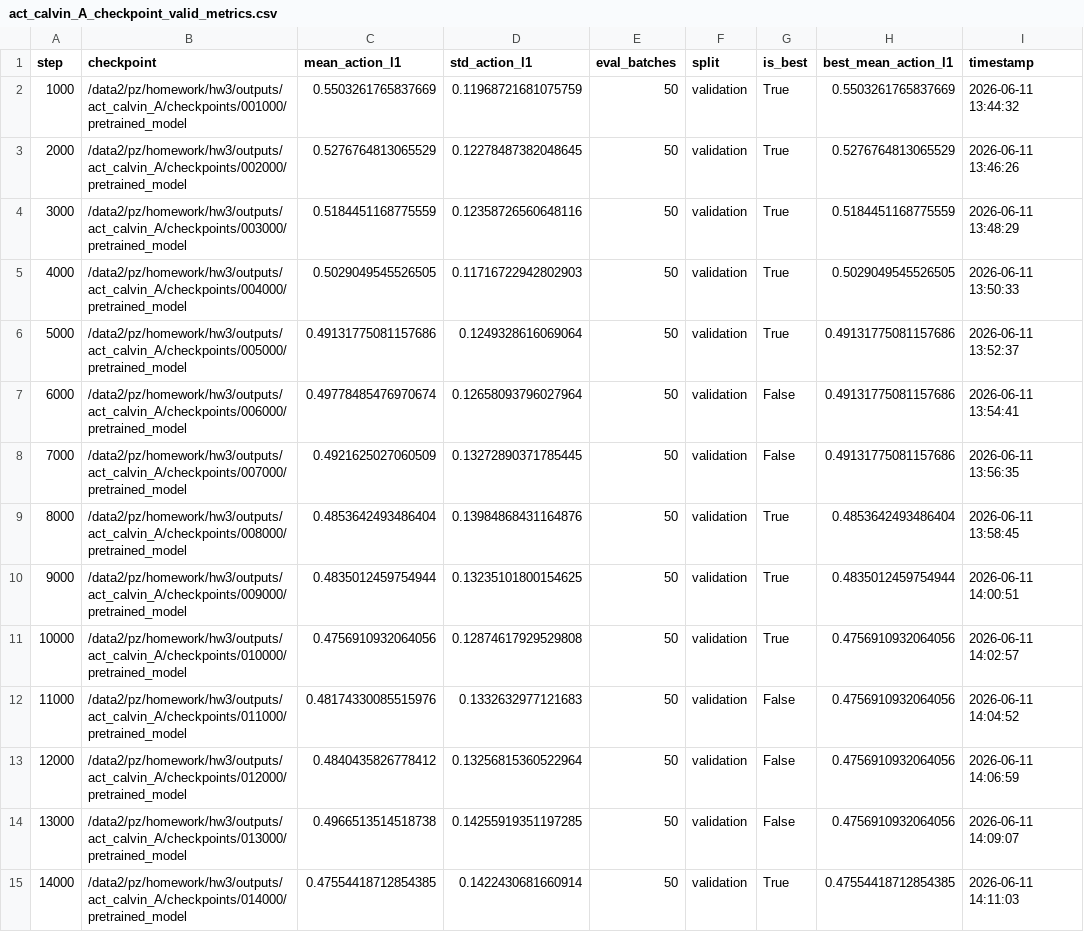
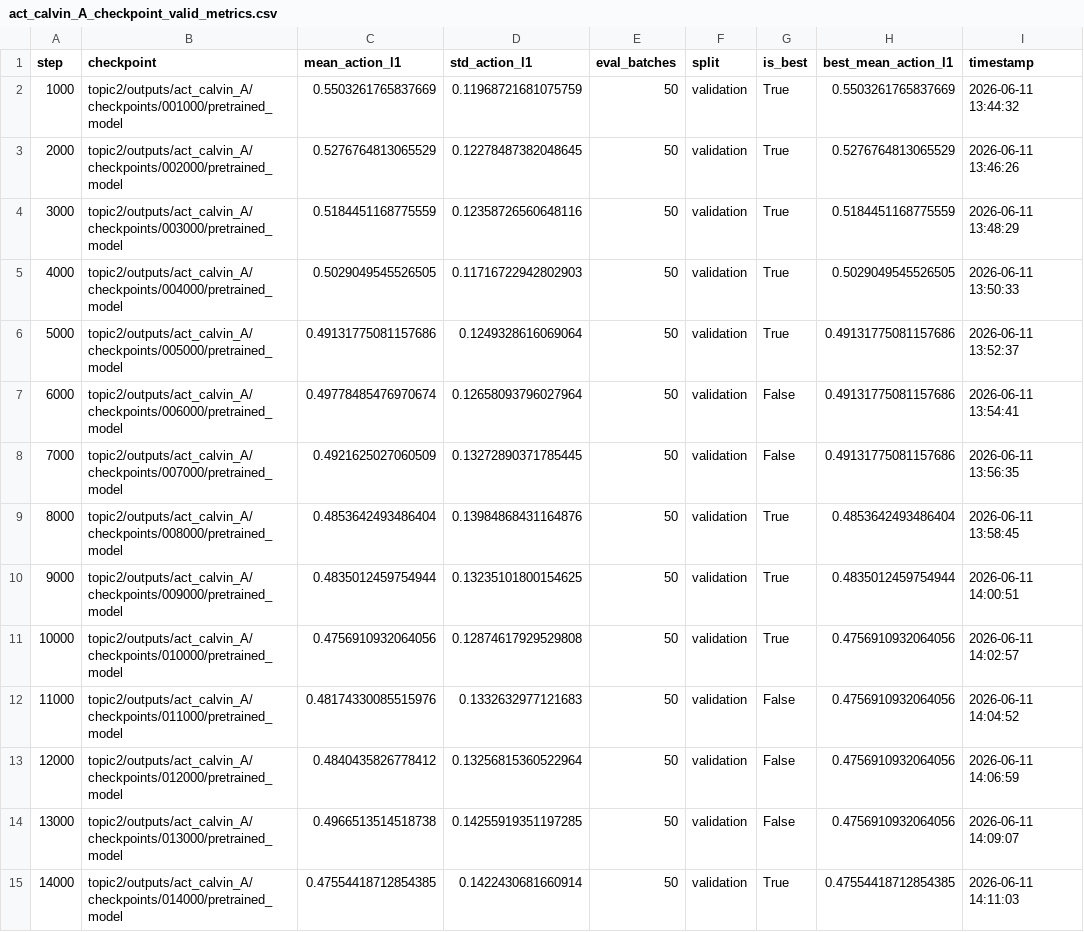
Before and after one commit to Zhan-xing-pz/CS60003-HW3, a CSV file: report_neurips/data/act_calvin_A_checkpoint_valid_metrics.csv, drawn as a sheet; only a part is shown; the diff covers the shown part only.

```diff
--- a/report_neurips/data/act_calvin_A_checkpoint_valid_metrics.csv
+++ b/report_neurips/data/act_calvin_A_checkpoint_valid_metrics.csv
@@ -1,15 +1,15 @@
 step,checkpoint,mean_action_l1,std_action_l1,eval_batches,split,is_best,best_mean_action_l1,timestamp
-1000,/data2/pz/homework/hw3/outputs/act_calvin_A/checkpoints/001000/pretrained_model,0.5503261765837669,0.11968721681075759,50,validation,True,0.5503261765837669,2026-06-11 13:44:32
-2000,/data2/pz/homework/hw3/outputs/act_calvin_A/checkpoints/002000/pretrained_model,0.5276764813065529,0.12278487382048645,50,validation,True,0.5276764813065529,2026-06-11 13:46:26
-3000,/data2/pz/homework/hw3/outputs/act_calvin_A/checkpoints/003000/pretrained_model,0.5184451168775559,0.12358726560648116,50,validation,True,0.5184451168775559,2026-06-11 13:48:29
-4000,/data2/pz/homework/hw3/outputs/act_calvin_A/checkpoints/004000/pretrained_model,0.5029049545526505,0.11716722942802903,50,validation,True,0.5029049545526505,2026-06-11 13:50:33
-5000,/data2/pz/homework/hw3/outputs/act_calvin_A/checkpoints/005000/pretrained_model,0.49131775081157686,0.1249328616069064,50,validation,True,0.49131775081157686,2026-06-11 13:52:37
-6000,/data2/pz/homework/hw3/outputs/act_calvin_A/checkpoints/006000/pretrained_model,0.49778485476970674,0.12658093796027964,50,validation,False,0.49131775081157686,2026-06-11 13:54:41
-7000,/data2/pz/homework/hw3/outputs/act_calvin_A/checkpoints/007000/pretrained_model,0.4921625027060509,0.13272890371785445,50,validation,False,0.49131775081157686,2026-06-11 13:56:35
-8000,/data2/pz/homework/hw3/outputs/act_calvin_A/checkpoints/008000/pretrained_model,0.4853642493486404,0.13984868431164876,50,validation,True,0.4853642493486404,2026-06-11 13:58:45
-9000,/data2/pz/homework/hw3/outputs/act_calvin_A/checkpoints/009000/pretrained_model,0.4835012459754944,0.13235101800154625,50,validation,True,0.4835012459754944,2026-06-11 14:00:51
-10000,/data2/pz/homework/hw3/outputs/act_calvin_A/checkpoints/010000/pretrained_model,0.4756910932064056,0.12874617929529808,50,validation,True,0.4756910932064056,2026-06-11 14:02:57
-11000,/data2/pz/homework/hw3/outputs/act_calvin_A/checkpoints/011000/pretrained_model,0.48174330085515976,0.1332632977121683,50,validation,False,0.4756910932064056,2026-06-11 14:04:52
-12000,/data2/pz/homework/hw3/outputs/act_calvin_A/checkpoints/012000/pretrained_model,0.4840435826778412,0.13256815360522964,50,validation,False,0.4756910932064056,2026-06-11 14:06:59
-13000,/data2/pz/homework/hw3/outputs/act_calvin_A/checkpoints/013000/pretrained_model,0.4966513514518738,0.14255919351197285,50,validation,False,0.4756910932064056,2026-06-11 14:09:07
-14000,/data2/pz/homework/hw3/outputs/act_calvin_A/checkpoints/014000/pretrained_model,0.47554418712854385,0.1422430681660914,50,validation,True,0.47554418712854385,2026-06-11 14:11:03
+1000,topic2/outputs/act_calvin_A/checkpoints/001000/pretrained_model,0.5503261765837669,0.11968721681075759,50,validation,True,0.5503261765837669,2026-06-11 13:44:32
+2000,topic2/outputs/act_calvin_A/checkpoints/002000/pretrained_model,0.5276764813065529,0.12278487382048645,50,validation,True,0.5276764813065529,2026-06-11 13:46:26
+3000,topic2/outputs/act_calvin_A/checkpoints/003000/pretrained_model,0.5184451168775559,0.12358726560648116,50,validation,True,0.5184451168775559,2026-06-11 13:48:29
+4000,topic2/outputs/act_calvin_A/checkpoints/004000/pretrained_model,0.5029049545526505,0.11716722942802903,50,validation,True,0.5029049545526505,2026-06-11 13:50:33
+5000,topic2/outputs/act_calvin_A/checkpoints/005000/pretrained_model,0.49131775081157686,0.1249328616069064,50,validation,True,0.49131775081157686,2026-06-11 13:52:37
+6000,topic2/outputs/act_calvin_A/checkpoints/006000/pretrained_model,0.49778485476970674,0.12658093796027964,50,validation,False,0.49131775081157686,2026-06-11 13:54:41
+7000,topic2/outputs/act_calvin_A/checkpoints/007000/pretrained_model,0.4921625027060509,0.13272890371785445,50,validation,False,0.49131775081157686,2026-06-11 13:56:35
+8000,topic2/outputs/act_calvin_A/checkpoints/008000/pretrained_model,0.4853642493486404,0.13984868431164876,50,validation,True,0.4853642493486404,2026-06-11 13:58:45
+9000,topic2/outputs/act_calvin_A/checkpoints/009000/pretrained_model,0.4835012459754944,0.13235101800154625,50,validation,True,0.4835012459754944,2026-06-11 14:00:51
+10000,topic2/outputs/act_calvin_A/checkpoints/010000/pretrained_model,0.4756910932064056,0.12874617929529808,50,validation,True,0.4756910932064056,2026-06-11 14:02:57
+11000,topic2/outputs/act_calvin_A/checkpoints/011000/pretrained_model,0.48174330085515976,0.1332632977121683,50,validation,False,0.4756910932064056,2026-06-11 14:04:52
+12000,topic2/outputs/act_calvin_A/checkpoints/012000/pretrained_model,0.4840435826778412,0.13256815360522964,50,validation,False,0.4756910932064056,2026-06-11 14:06:59
+13000,topic2/outputs/act_calvin_A/checkpoints/013000/pretrained_model,0.4966513514518738,0.14255919351197285,50,validation,False,0.4756910932064056,2026-06-11 14:09:07
+14000,topic2/outputs/act_calvin_A/checkpoints/014000/pretrained_model,0.47554418712854385,0.1422430681660914,50,validation,True,0.47554418712854385,2026-06-11 14:11:03
```
Also changed, not shown: 16 edited cells elsewhere in this file, report_neurips/data/act_calvin_ABC_checkpoint_valid_metrics.csv, 6 other files.
